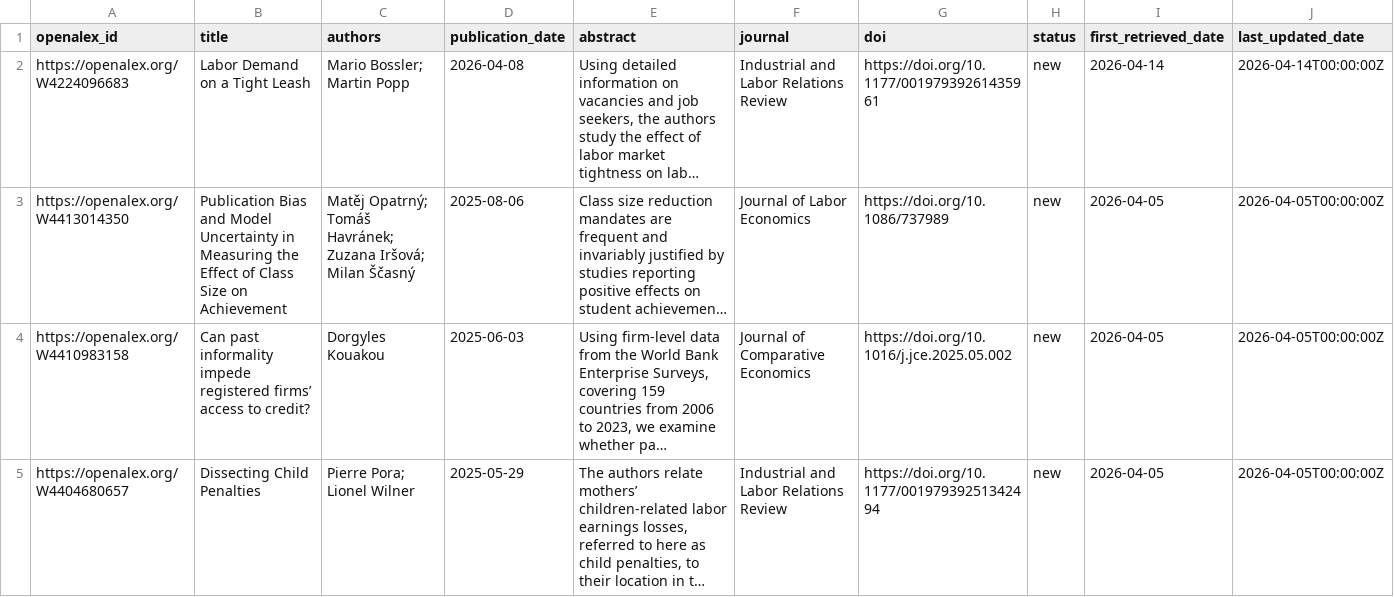
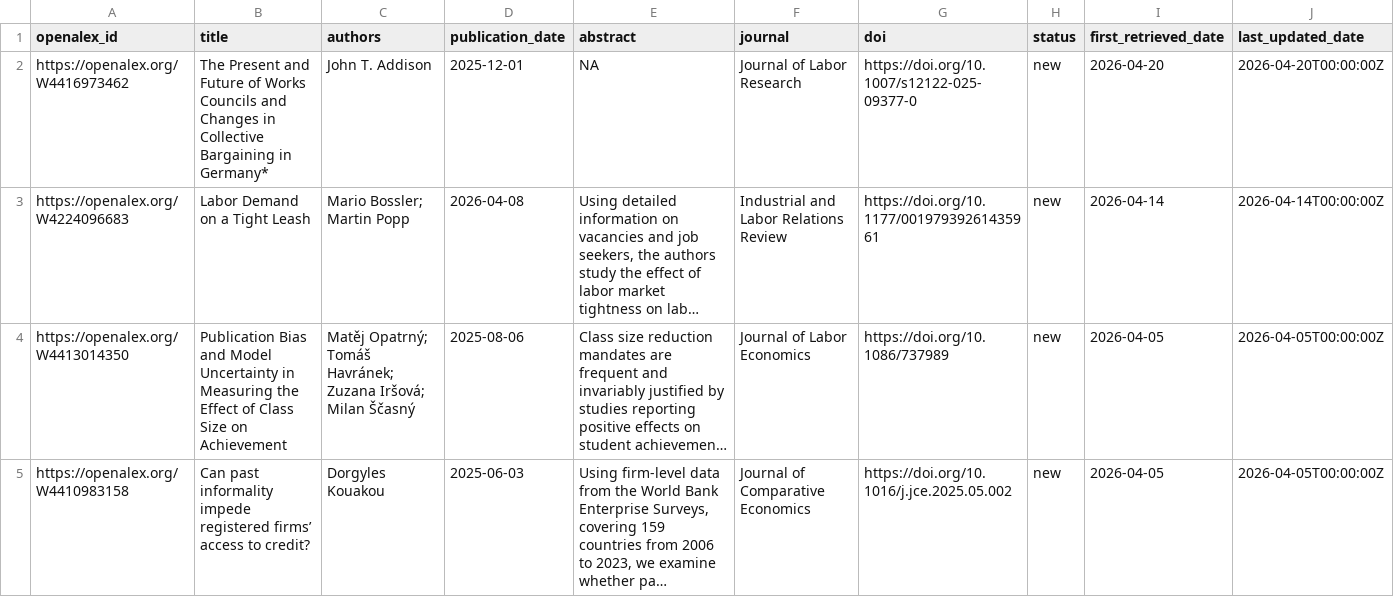
Before and after one commit to benzipperer/new_mw_papers, a CSV file: min_wage_papers.csv, drawn as a sheet; only a part is shown; the shorter side is filled out with more unchanged rows; long unchanged cells end in …; the diff names each change by its address in the sheet, - before the commit and + after, or states it on an @@ line.

```diff
--- a/min_wage_papers.csv
+++ b/min_wage_papers.csv
+row 2: https://openalex.org/W4416973462 | The Present and Future of Works Councils and Changes in Collective Bargaining in Germany* | John T. Addison | 2025-12-01 | NA | Journal of Labor Research | https://doi.org/10.1007/s12122-025-09377-0 | new | 2026-04-20 | 2026-04-20T00:00:00Z
```
Also changed, not shown: 1 other file.
